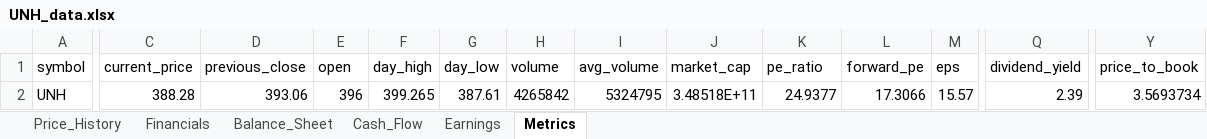
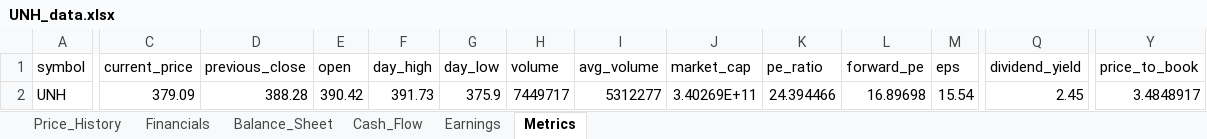
Before and after one commit to Jamesssurfer/StockResearch, an Excel workbook: data/UNH_data.xlsx, sheet Metrics, drawn as a sheet; only a part is shown, gaps mark what is left out; values as stored, in another font and other column widths than the file's, no borders; the diff covers the shown part only; the diff names each change by its address in the sheet, - before the commit and + after, or states it on an @@ line.

```diff
--- a/data/UNH_data.xlsx (sheet Metrics)
+++ b/data/UNH_data.xlsx (sheet Metrics)
-C2 (current_price): 388.28
+C2 (current_price): 379.09
-D2 (previous_close): 393.06
+D2 (previous_close): 388.28
-E2 (open): 396
+E2 (open): 390.42
-F2 (day_high): 399.265
+F2 (day_high): 391.73
-G2 (day_low): 387.61
+G2 (day_low): 375.9
-H2 (volume): 4265842
+H2 (volume): 7449717
-I2 (avg_volume): 5324795
+I2 (avg_volume): 5312277
-J2 (market_cap): 3.48518E+11
+J2 (market_cap): 3.40269E+11
-K2 (pe_ratio): 24.9377
+K2 (pe_ratio): 24.394466
-L2 (forward_pe): 17.3066
+L2 (forward_pe): 16.89698
-M2 (eps): 15.57
+M2 (eps): 15.54
-Q2 (dividend_yield): 2.39
+Q2 (dividend_yield): 2.45
-Y2 (price_to_book): 3.5693734
+Y2 (price_to_book): 3.4848917
```
Also changed, not shown: 2 edited cells elsewhere in this sheet, sheet Price_History.
